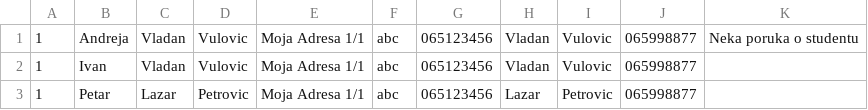
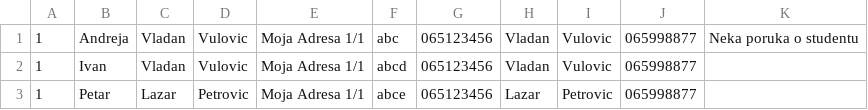
Before and after one commit to PapaSpank/School, a CSV file: School.WebAPI/test-files/public-school/public-correct.csv, drawn as a sheet.

```diff
--- a/School.WebAPI/test-files/public-school/public-correct.csv
+++ b/School.WebAPI/test-files/public-school/public-correct.csv
@@ -1,3 +1,3 @@
 1,Andreja,Vladan,Vulovic,Moja Adresa 1/1,abc,065123456,Vladan,Vulovic,065998877,Neka poruka o studentu
-1,Ivan,Vladan,Vulovic,Moja Adresa 1/1,abc,065123456,Vladan,Vulovic,065998877
-1,Petar,Lazar,Petrovic,Moja Adresa 1/1,abc,065123456,Lazar,Petrovic,065998877,
+1,Ivan,Vladan,Vulovic,Moja Adresa 1/1,abcd,065123456,Vladan,Vulovic,065998877
+1,Petar,Lazar,Petrovic,Moja Adresa 1/1,abce,065123456,Lazar,Petrovic,065998877,
```
Also changed, not shown: 5 other files.
